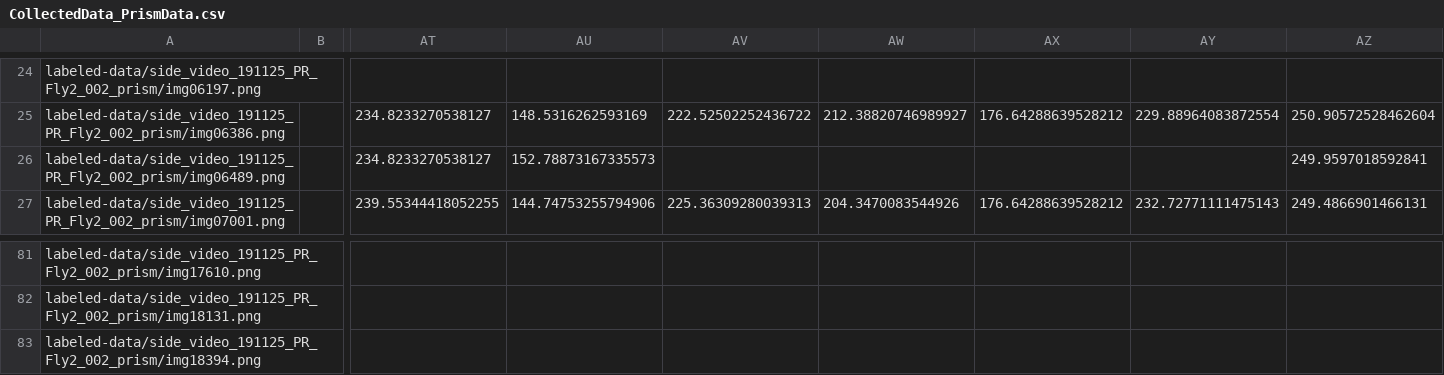
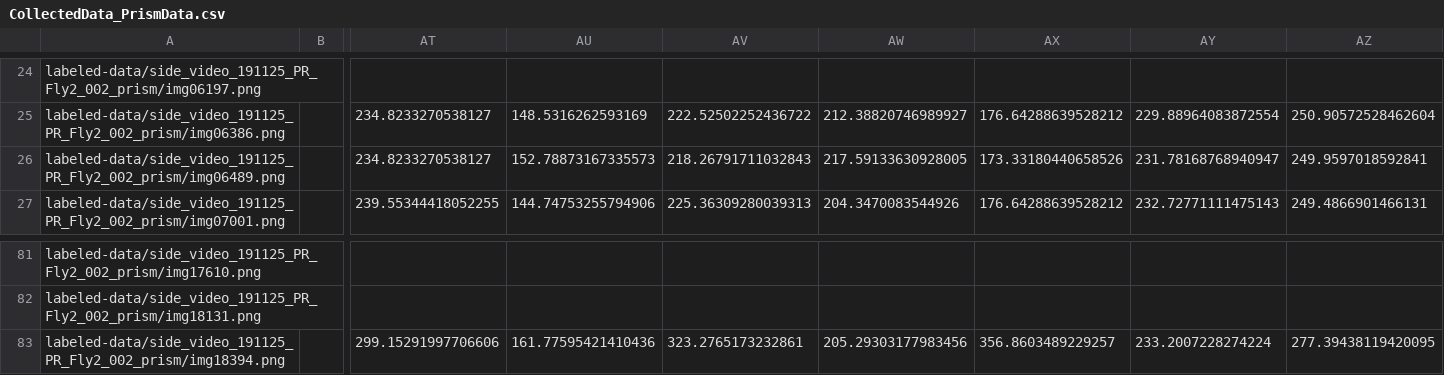
Before and after one commit to NeLy-EPFL/LiftPose3D, a CSV file: prism/sideJointTracking-PrismData-2019-12-17/labeled-data/side_video_191125_PR_Fly2_002_prism/CollectedData_PrismData.csv, drawn as a sheet; only a part is shown, gaps mark what is left out; removed rows and columns are numbered as before the commit, all else as after; rows hold the shown columns only; the diff names each change by its address in the sheet, - before the commit and + after, or states it on an @@ line.

```diff
--- a/prism/sideJointTracking-PrismData-2019-12-17/labeled-data/side_video_191125_PR_Fly2_002_prism/CollectedData_PrismData.csv
+++ b/prism/sideJointTracking-PrismData-2019-12-17/labeled-data/side_video_191125_PR_Fly2_002_prism/CollectedData_PrismData.csv
-AV26: (empty)
+AV26: 218.26791711032843
-AW26: (empty)
+AW26: 217.59133630928005
-AX26: (empty)
+AX26: 173.33180440658526
-AY26: (empty)
+AY26: 231.78168768940947
-row 83: labeled-data/side_video_191125_PR_Fly2_002_prism/img18394.png
+row 83: labeled-data/side_video_191125_PR_Fly2_002_prism/img18394.png |  | 299.15291997706606 | 161.77595421410436 | 323.2765173232861 | 205.29303177983456 | 356.8603489229257 | 233.2007228274224 | 277.39438119420095
```
Also changed, not shown: prism/sideJointTracking-PrismData-2019-12-17/labeled-data/side_video_191125_PR_Fly1_001_prism/CollectedData_PrismData.csv, prism/sideJointTracking-PrismData-2019-12-17/labeled-data/side_video_191125_PR_Fly1_002_prism/CollectedData_PrismData.csv, 22 other files.
